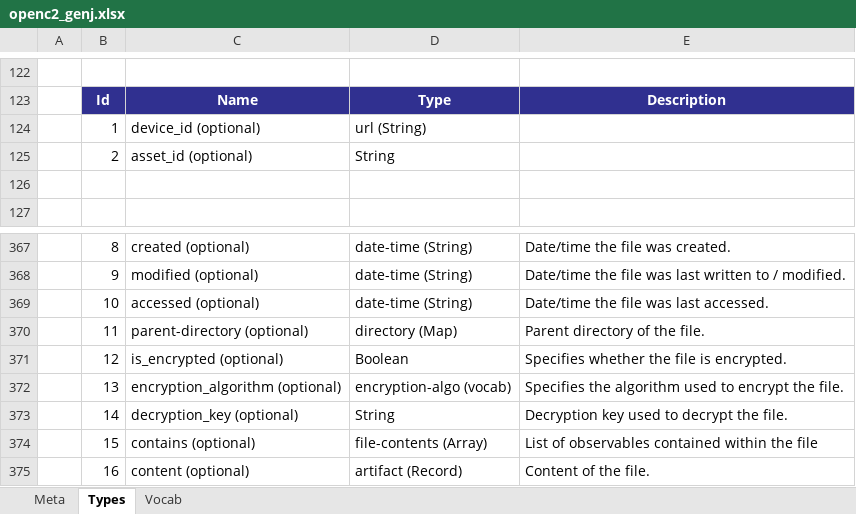
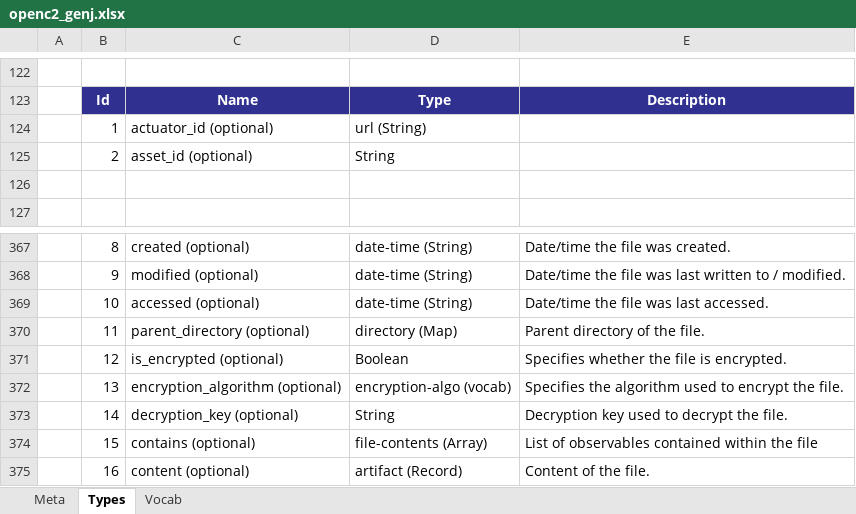
Before and after one commit to OpenC2-org/openc2-davaya, an Excel workbook: pub-jaen/jaen/schema_gen/openc2_genj.xlsx, sheet Types, drawn as a sheet; only a part is shown, gaps mark what is left out; values as stored, in another font and other column widths than the file's, no borders; the diff names each change by its address in the sheet, - before the commit and + after, or states it on an @@ line.

```diff
--- a/pub-jaen/jaen/schema_gen/openc2_genj.xlsx (sheet Types)
+++ b/pub-jaen/jaen/schema_gen/openc2_genj.xlsx (sheet Types)
-C124: device_id (optional)
+C124: actuator_id (optional)
-C370: parent-directory (optional)
+C370: parent_directory (optional)
```
Also changed, not shown: sheet Meta, 8 other files.
